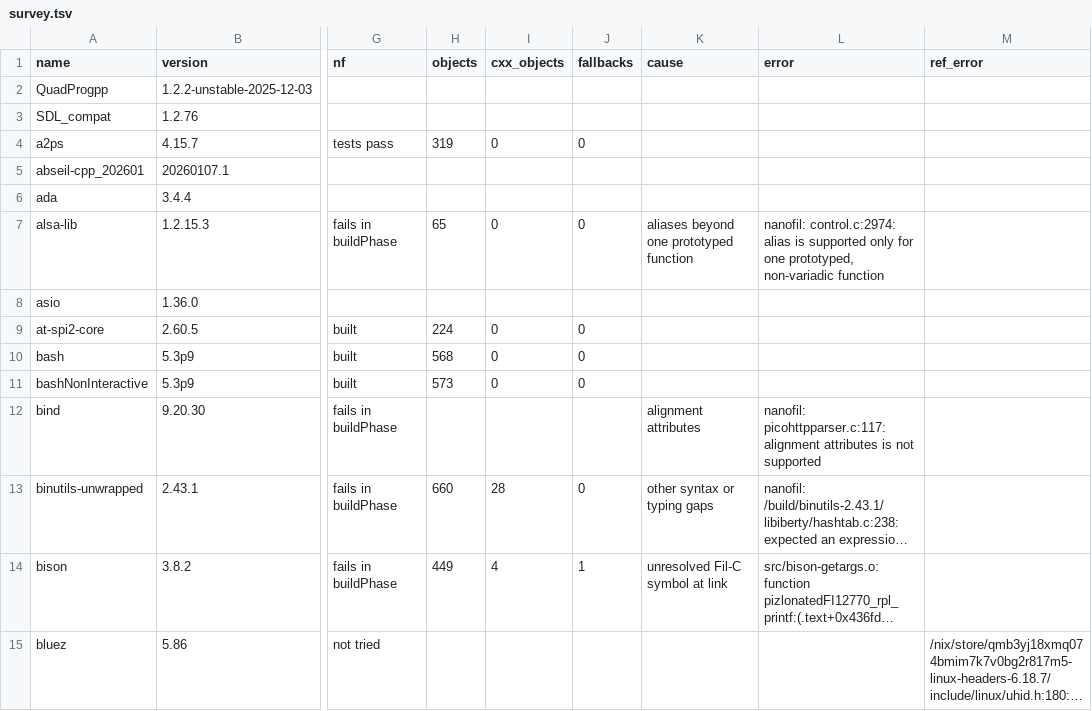
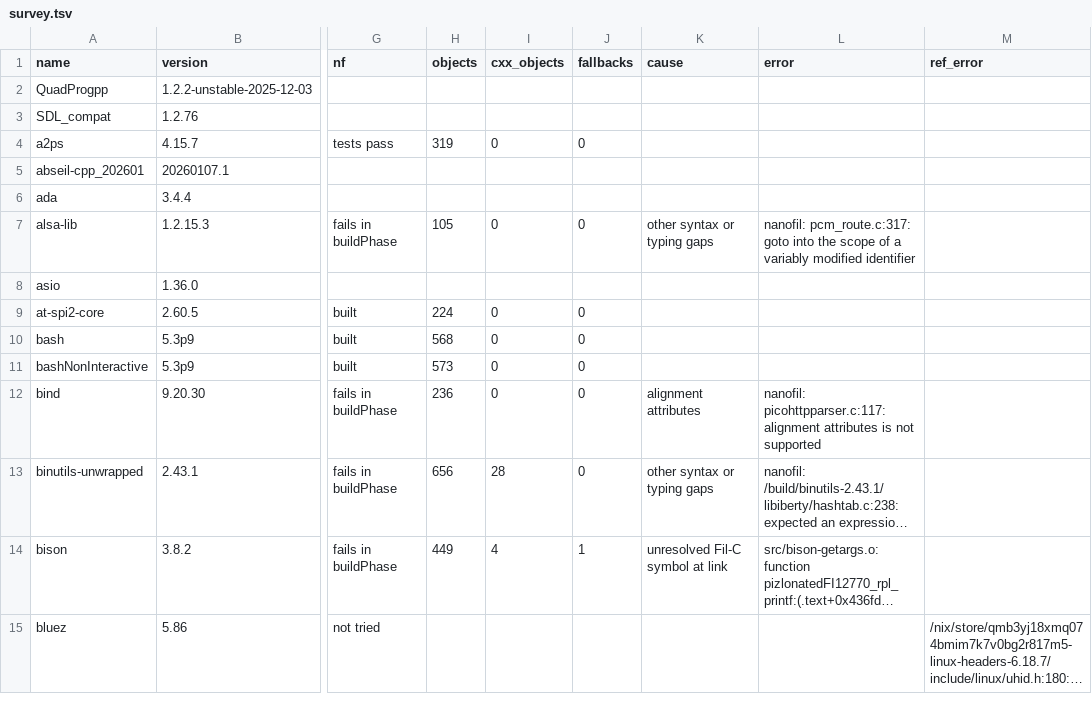
Before and after one commit to mbrock/filnix, a TSV file: nanofil/survey/survey.tsv, drawn as a sheet; only a part is shown, gaps mark what is left out; long unchanged cells end in …; the diff covers the shown part only; the diff names each change by its address in the sheet, - before the commit and + after, or states it on an @@ line.

Commit message:
nanofil survey at d91dd5e: 130 of 202 packages build with nanofil alone
gtk3 and libapparmor build; gtksourceview3/4 and libhandy pass their
tests. sqlite-interactive regressed (stack overflow in pizlonate), and
tpm2-tss now runs its tests and fails some.

Amp-Thread-ID: https://ampcode.com/threads/T-01a17e02-e2b7-77ea-a613-8c922f6b1d60

```diff
--- a/nanofil/survey/survey.tsv
+++ b/nanofil/survey/survey.tsv
-H7 (objects): 65
+H7 (objects): 105
-K7 (cause): aliases beyond one prototyped function
+K7 (cause): other syntax or typing gaps
-L7 (error): nanofil: control.c:2974: alias is supported only for one prototyped, non-variadic function
+L7 (error): nanofil: pcm_route.c:317: goto into the scope of a variably modified identifier
-H12 (objects): (empty)
+H12 (objects): 236
-I12 (cxx_objects): (empty)
+I12 (cxx_objects): 0
-J12 (fallbacks): (empty)
+J12 (fallbacks): 0
-H13 (objects): 660
+H13 (objects): 656
```
Also changed, not shown: 85 edited cells elsewhere in this file, 1 other file.
